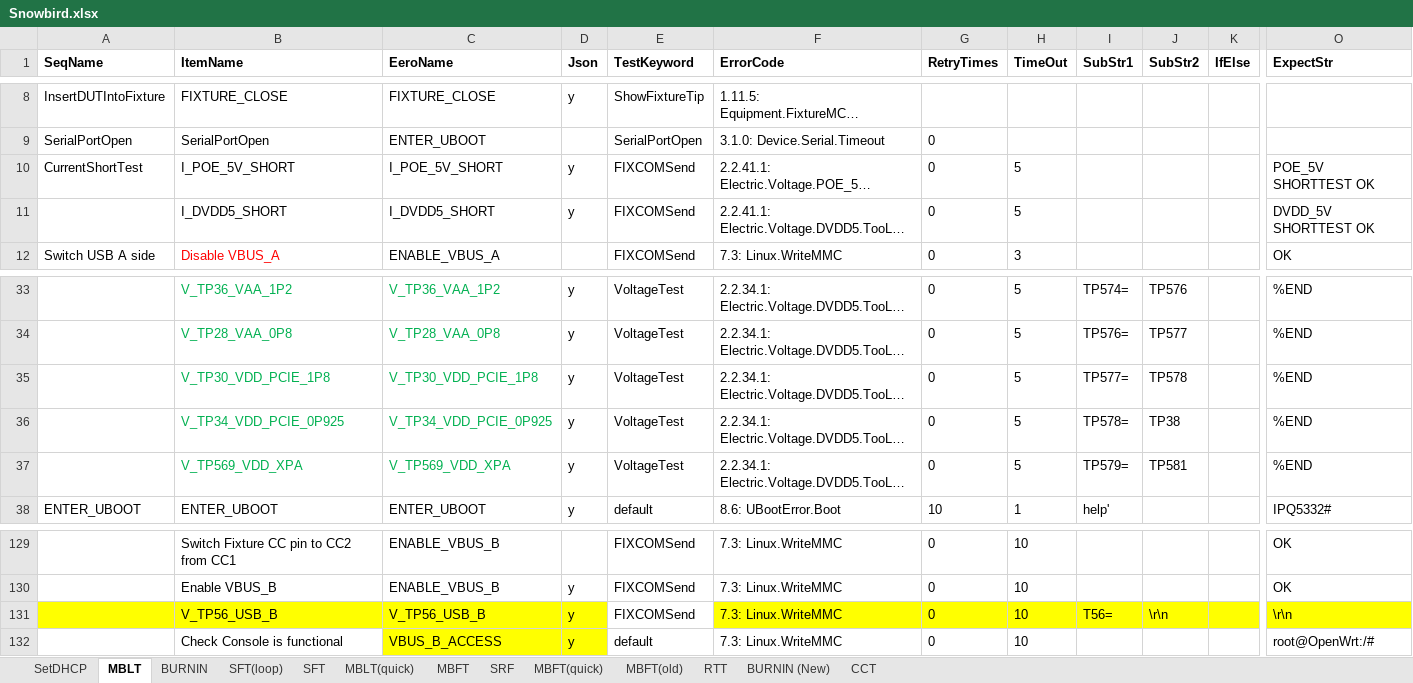
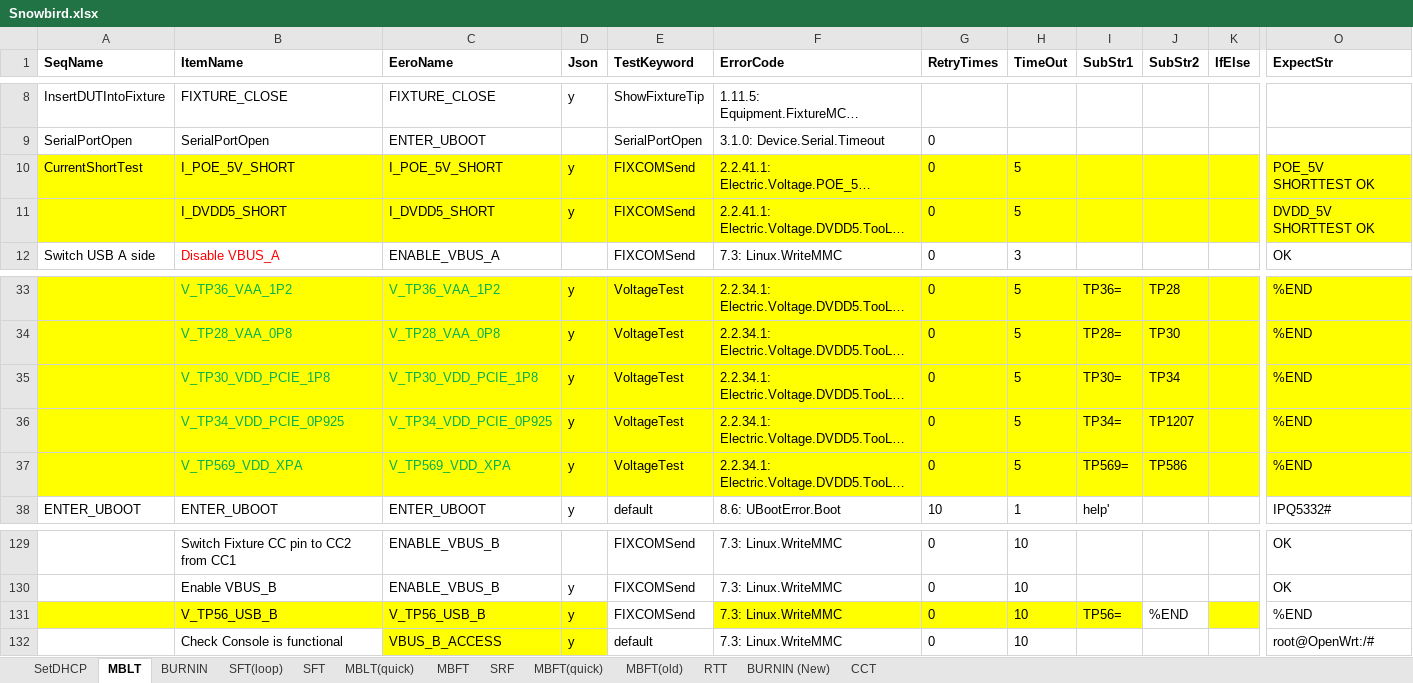
Before and after one commit to JerryXu008/snowbird, an Excel workbook: AutoTestSystem/Config/Snowbird.xlsx, sheet MBLT, drawn as a sheet; only a part is shown, gaps mark what is left out; long unchanged cells end in …; values as stored, in another font and other column widths than the file's, no borders; the diff covers the shown part only; the diff names each change by its address in the sheet, - before the commit and + after, or states it on an @@ line.

```diff
--- a/AutoTestSystem/Config/Snowbird.xlsx (sheet MBLT)
+++ b/AutoTestSystem/Config/Snowbird.xlsx (sheet MBLT)
-A10:K11 fill: none
+A10:K11 fill: #FFFF00
-O10:O11 fill: none
+O10:O11 fill: #FFFF00
-A33:K37 fill: none
+A33:K37 fill: #FFFF00
-I33 (SubStr1): TP574=
+I33 (SubStr1): TP36=
-J33 (SubStr2): TP576
+J33 (SubStr2): TP28
-O33:O37 fill: none
+O33:O37 fill: #FFFF00
-I34 (SubStr1): TP576=
+I34 (SubStr1): TP28=
-J34 (SubStr2): TP577
+J34 (SubStr2): TP30
-I35 (SubStr1): TP577=
+I35 (SubStr1): TP30=
-J35 (SubStr2): TP578
+J35 (SubStr2): TP34
-I36 (SubStr1): TP578=
+I36 (SubStr1): TP34=
-J36 (SubStr2): TP38
+J36 (SubStr2): TP1207
-I37 (SubStr1): TP579=
+I37 (SubStr1): TP569=
-J37 (SubStr2): TP581
+J37 (SubStr2): TP586
-I131 (SubStr1): T56=
+I131 (SubStr1): TP56=
-J131 (SubStr2): \r\n
+J131 (SubStr2): %END
-J131 fill: #FFFF00
+J131 fill: none
-O131 (ExpectStr): \r\n
+O131 (ExpectStr): %END
-O131 fill: #FFFF00
+O131 fill: none
```
Also changed, not shown: 27 edited cells and cell formats elsewhere in this sheet, 5 other files.
